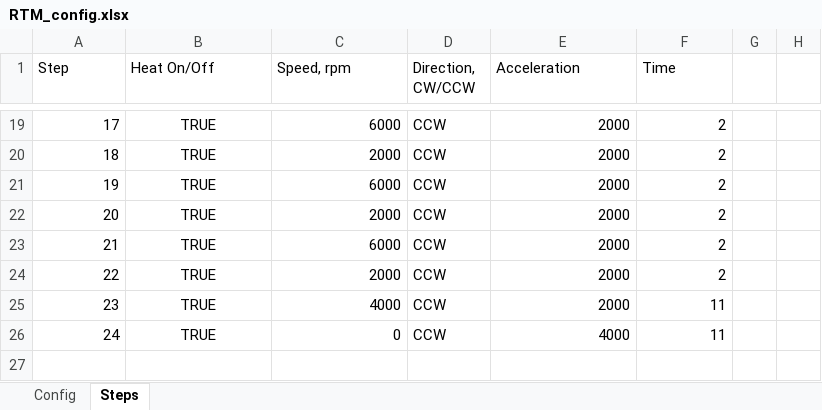
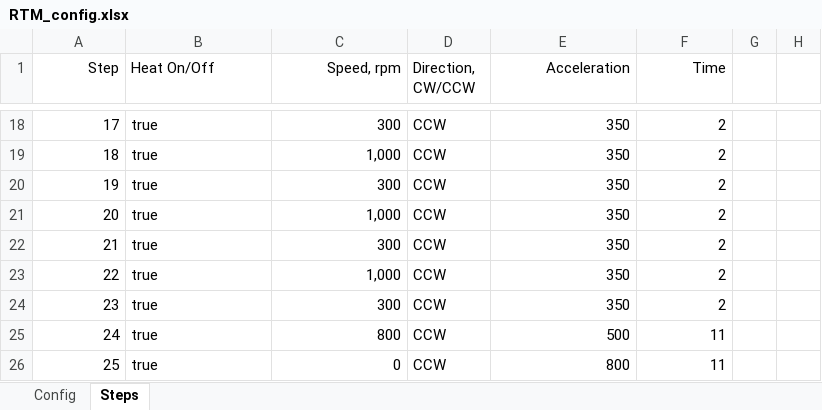
Before and after one commit to SvenPaterson/RTM, an Excel workbook: motor_upload/RTM_config.xlsx, sheet Steps, drawn as a sheet; only a part is shown, gaps mark what is left out; values as stored, in another font and other column widths than the file's, no borders; addresses are those after the commit; the diff covers the shown part only; the diff names each change by its address in the sheet, - before the commit and + after, or states it on an @@ line.

```diff
--- a/motor_upload/RTM_config.xlsx (sheet Steps)
+++ b/motor_upload/RTM_config.xlsx (sheet Steps)
-A1 alignment: left
+A1 alignment: right
-C1 alignment: left
+C1 alignment: right
-E1:F1 alignment: left
+E1:F1 alignment: right
-B18:B25 (Heat On/Off): TRUE
+B18:B25 (Heat On/Off): true
-B18:B25 alignment: center
+B18:B25 alignment: left
-C18 (Speed, rpm): 6000
+C18 (Speed, rpm): 300
-E18:E24 (Acceleration): 2000
+E18:E24 (Acceleration): 350
-C19 (Speed, rpm): 2000
+C19 (Speed, rpm): 1,000
-C20 (Speed, rpm): 6000
+C20 (Speed, rpm): 300
-C21 (Speed, rpm): 2000
+C21 (Speed, rpm): 1,000
-C22 (Speed, rpm): 6000
+C22 (Speed, rpm): 300
-C23 (Speed, rpm): 2000
+C23 (Speed, rpm): 1,000
-C24 (Speed, rpm): 4000
+C24 (Speed, rpm): 300
-F24 (Time): 11
+F24 (Time): 2
-C25 (Speed, rpm): 0
+C25 (Speed, rpm): 800
-E25 (Acceleration): 4000
+E25 (Acceleration): 500
+row 26: 25 | true | 0 | CCW | 800 | 11
```
Also changed, not shown: 1 removed row, 48 edited cells and cell formats elsewhere in this sheet, sheet Config, 3 other files.
